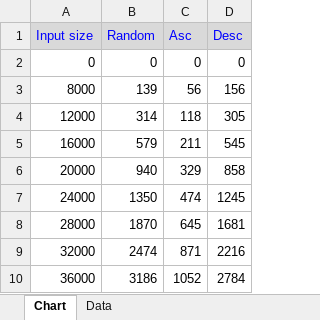
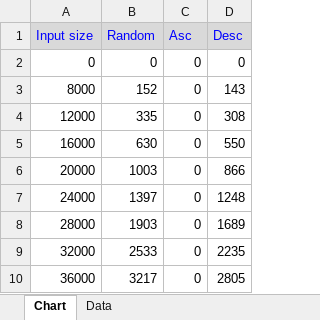
Before and after one commit to Raghavmunjal/Classroom, an Excel workbook: Day2_Coding_Assignment/Complexity_chart-Bubble Sort.xlsx, sheet Chart, drawn as a sheet; values as stored, in another font and other column widths than the file's, no borders; charts and pictures not drawn; the diff names each change by its address in the sheet, - before the commit and + after, or states it on an @@ line.

Commit message:
chart updated

```diff
--- a/Day2_Coding_Assignment/Complexity_chart-Bubble Sort.xlsx (sheet Chart)
+++ b/Day2_Coding_Assignment/Complexity_chart-Bubble Sort.xlsx (sheet Chart)
-B3 (Random): 139
+B3 (Random): 152
-C3 (Asc): 56
+C3 (Asc): 0
-D3 (Desc): 156
+D3 (Desc): 143
-B4 (Random): 314
+B4 (Random): 335
-C4 (Asc): 118
+C4 (Asc): 0
-D4 (Desc): 305
+D4 (Desc): 308
-B5 (Random): 579
+B5 (Random): 630
-C5 (Asc): 211
+C5 (Asc): 0
-D5 (Desc): 545
+D5 (Desc): 550
-B6 (Random): 940
+B6 (Random): 1003
-C6 (Asc): 329
+C6 (Asc): 0
-D6 (Desc): 858
+D6 (Desc): 866
-B7 (Random): 1350
+B7 (Random): 1397
-C7 (Asc): 474
+C7 (Asc): 0
-D7 (Desc): 1245
+D7 (Desc): 1248
-B8 (Random): 1870
+B8 (Random): 1903
-C8 (Asc): 645
+C8 (Asc): 0
-D8 (Desc): 1681
+D8 (Desc): 1689
-B9 (Random): 2474
+B9 (Random): 2533
-C9 (Asc): 871
+C9 (Asc): 0
-D9 (Desc): 2216
+D9 (Desc): 2235
-B10 (Random): 3186
+B10 (Random): 3217
-C10 (Asc): 1052
+C10 (Asc): 0
-D10 (Desc): 2784
+D10 (Desc): 2805
```
Also changed, not shown: charts or pictures.
